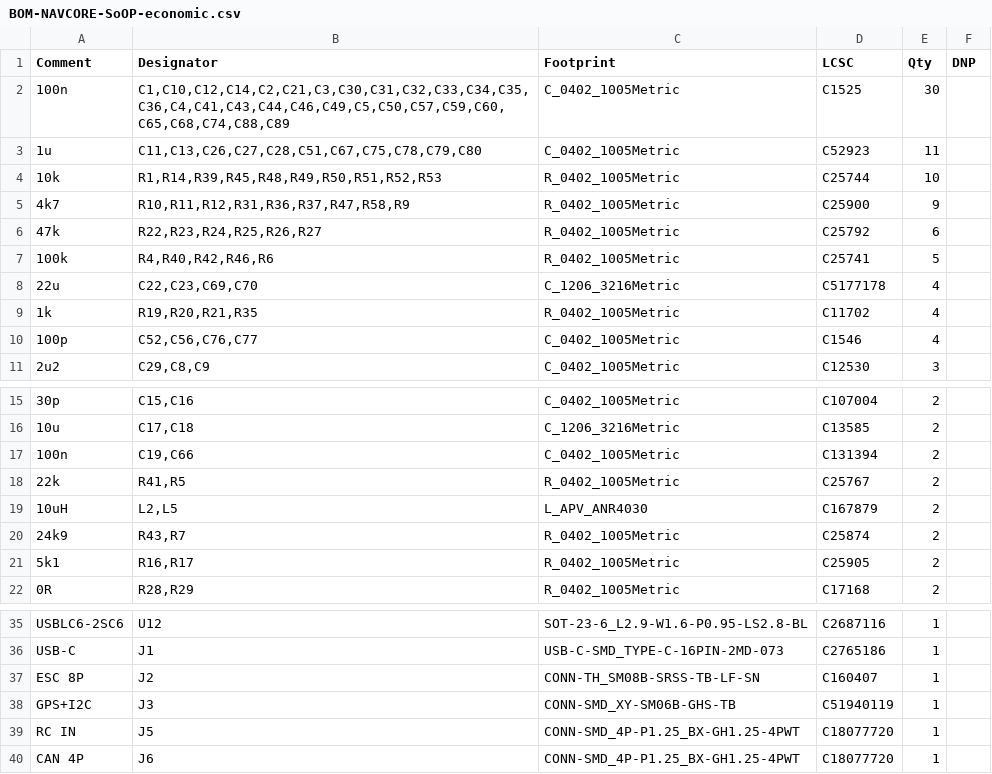
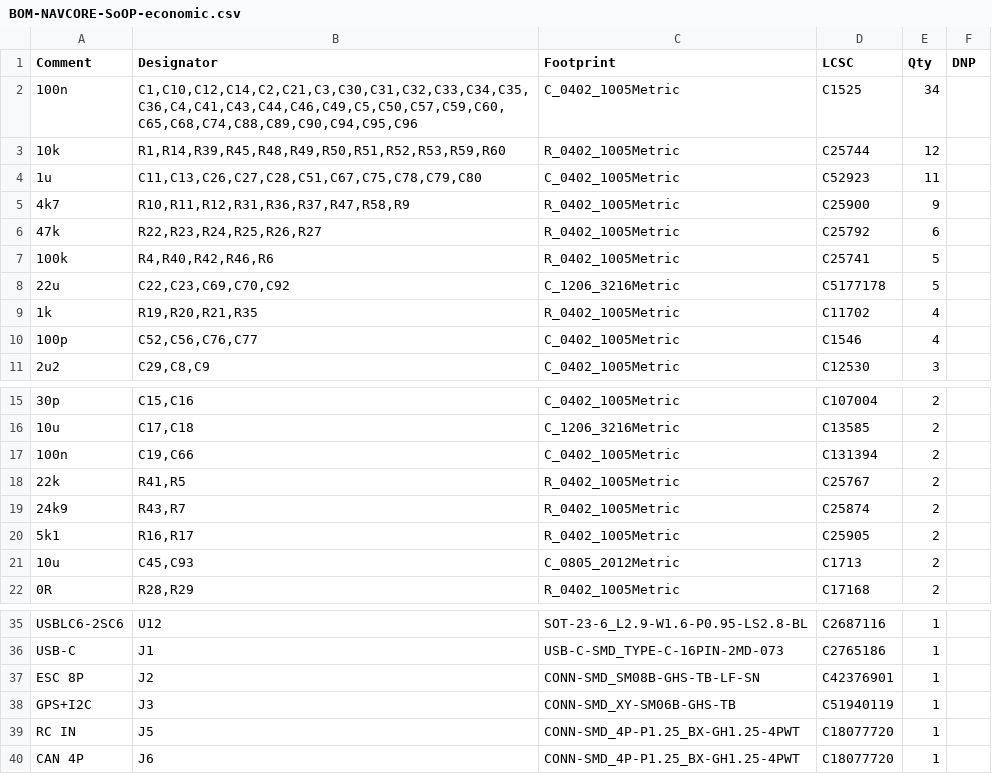
Before and after one commit to kfilipekk/iridium_drone, a CSV file: fab/BOM-NAVCORE-SoOP-economic.csv, drawn as a sheet; only a part is shown, gaps mark what is left out; removed rows and columns are numbered as before the commit, all else as after; the diff covers the shown part only; the diff names each change by its address in the sheet, - before the commit and + after, or states it on an @@ line.

```diff
--- a/fab/BOM-NAVCORE-SoOP-economic.csv
+++ b/fab/BOM-NAVCORE-SoOP-economic.csv
-B2 (Designator): C1,C10,C12,C14,C2,C21,C3,C30,C31,C32,C33,C34,C35,C36,C4,C41,C43,C44,C46,C49,C5,C50,C57,C59,C60,C65,C68,C74,C88,C89
+B2 (Designator): C1,C10,C12,C14,C2,C21,C3,C30,C31,C32,C33,C34,C35,C36,C4,C41,C43,C44,C46,C49,C5,C50,C57,C59,C60,C65,C68,C74,C88,C89,C90,C94,C95,C96
-E2 (Qty): 30
+E2 (Qty): 34
+row 3: 10k | R1,R14,R39,R45,R48,R49,R50,R51,R52,R53,R59,R60 | R_0402_1005Metric | C25744 | 12
-row 4: 10k | R1,R14,R39,R45,R48,R49,R50,R51,R52,R53 | R_0402_1005Metric | C25744 | 10
-B8 (Designator): C22,C23,C69,C70
+B8 (Designator): C22,C23,C69,C70,C92
-E8 (Qty): 4
+E8 (Qty): 5
-row 19: 10uH | L2,L5 | L_APV_ANR4030 | C167879 | 2
+row 21: 10u | C45,C93 | C_0805_2012Metric | C1713 | 2
-C37 (Footprint): CONN-TH_SM08B-SRSS-TB-LF-SN
+C37 (Footprint): CONN-SMD_SM08B-GHS-TB-LF-SN
-D37 (LCSC): C160407
+D37 (LCSC): C42376901
```
Also changed, not shown: 13 added rows, 2 removed rows and 8 edited cells elsewhere in this file, fab/BOM-NAVCORE-SoOP-nofpv.csv, fab/BOM-NAVCORE-SoOP.csv, 45 other files.
